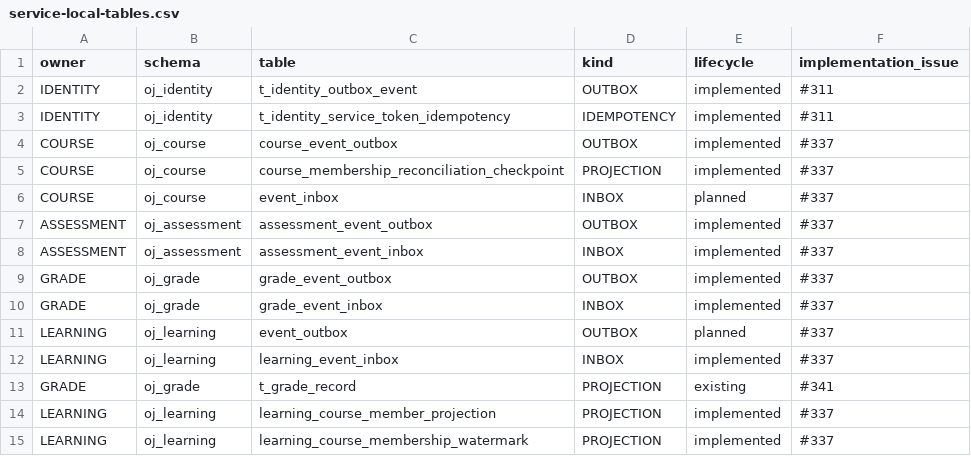
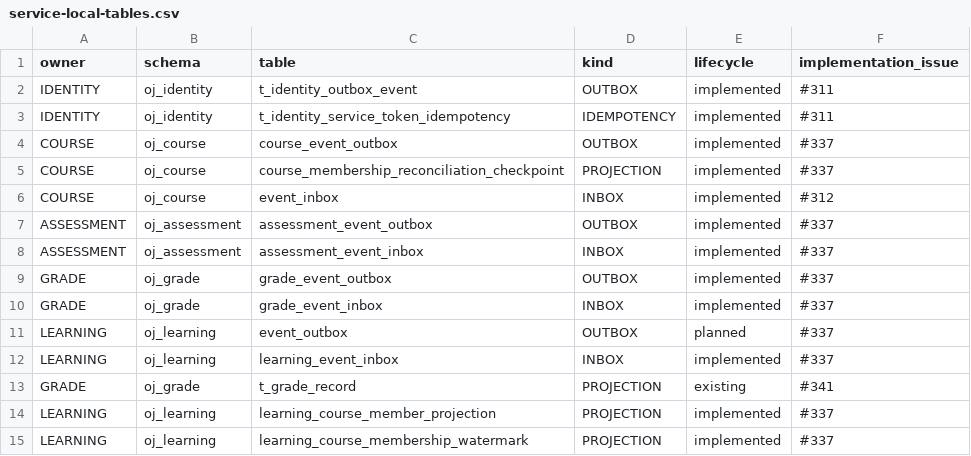
Before and after one commit to Cr4zyorange/OnlineJudge, a CSV file: database/ownership/service-local-tables.csv, drawn as a sheet.

```diff
--- a/database/ownership/service-local-tables.csv
+++ b/database/ownership/service-local-tables.csv
@@ -5,3 +5,3 @@ COURSE,oj_course,course_event_outbox,OUTBOX,implemented,#337
 COURSE,oj_course,course_membership_reconciliation_checkpoint,PROJECTION,implemented,#337
-COURSE,oj_course,event_inbox,INBOX,planned,#337
+COURSE,oj_course,event_inbox,INBOX,implemented,#312
 ASSESSMENT,oj_assessment,assessment_event_outbox,OUTBOX,implemented,#337
```
Also changed, not shown: 19 other files.
